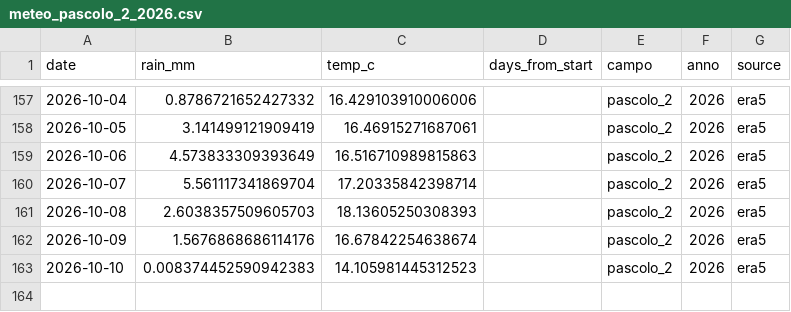
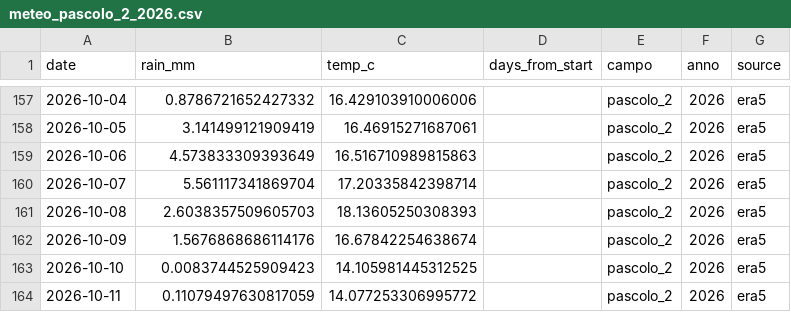
Before and after one commit to tommasobattistini/pascoli-data, a CSV file: meteo/meteo_pascolo_2_2026.csv, drawn as a sheet; only a part is shown, gaps mark what is left out.

```diff
--- a/meteo/meteo_pascolo_2_2026.csv
+++ b/meteo/meteo_pascolo_2_2026.csv
@@ -162,2 +162,3 @@ date,rain_mm,temp_c,days_from_start,campo,anno,source
 2026-10-09,1.5676868686114176,16.67842254638674,,pascolo_2,2026,era5
-2026-10-10,0.008374452590942383,14.105981445312523,,pascolo_2,2026,era5
+2026-10-10,0.0083744525909423,14.105981445312525,,pascolo_2,2026,era5
+2026-10-11,0.11079497630817059,14.077253306995772,,pascolo_2,2026,era5
```
Also changed, not shown: meteo/meteo_bianchi_campo_2026.csv, meteo/meteo_pascolo_1_2026.csv, 21 other files.
